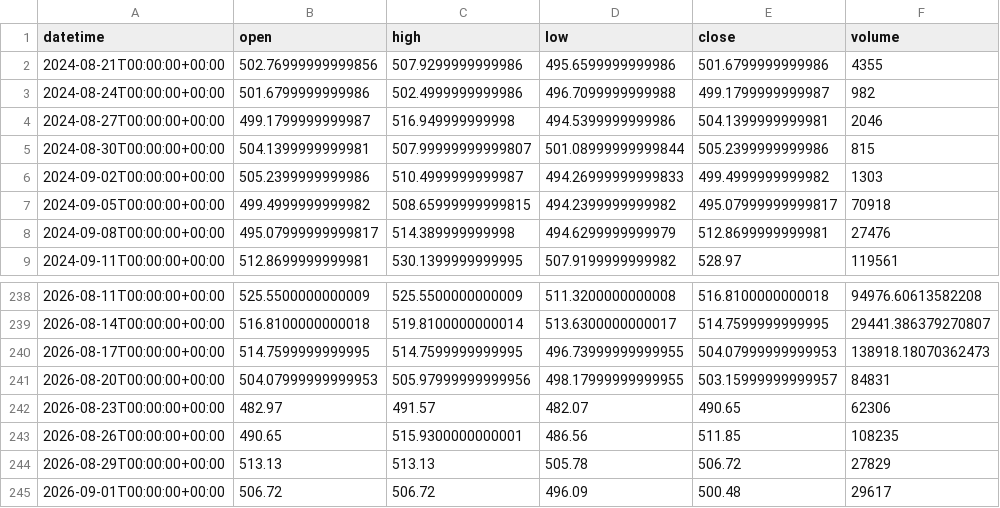
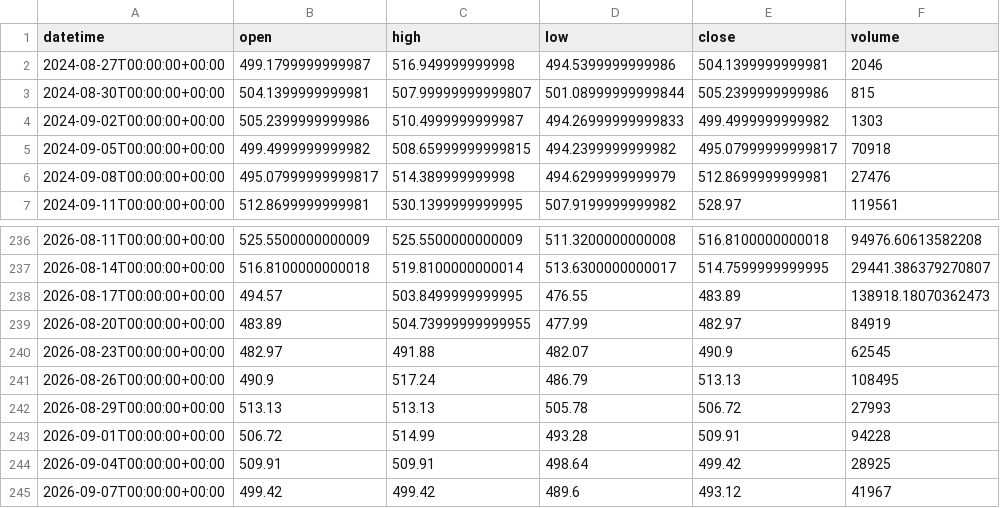
Before and after one commit to getdata-finance/msft-3d-ohlcv-stocks-historical-data, a CSV file: MSFT_3d.csv, drawn as a sheet; only a part is shown, gaps mark what is left out.

Commit message:
Update MSFT 3d OHLCV sample

```diff
--- a/MSFT_3d.csv
+++ b/MSFT_3d.csv
@@ -1,4 +1,2 @@
 datetime,open,high,low,close,volume
-2024-08-21T00:00:00+00:00,502.76999999999856,507.9299999999986,495.6599999999986,501.6799999999986,4355
-2024-08-24T00:00:00+00:00,501.6799999999986,502.4999999999986,496.7099999999988,499.1799999999987,982
 2024-08-27T00:00:00+00:00,499.1799999999987,516.949999999998,494.5399999999986,504.1399999999981,2046
@@ -239,7 +237,9 @@ datetime,open,high,low,close,volume
 2026-08-14T00:00:00+00:00,516.8100000000018,519.8100000000014,513.6300000000017,514.7599999999995,29441.386379270807
-2026-08-17T00:00:00+00:00,514.7599999999995,514.7599999999995,496.73999999999955,504.07999999999953,138918.18070362473
-2026-08-20T00:00:00+00:00,504.07999999999953,505.97999999999956,498.17999999999955,503.15999999999957,84831
-2026-08-23T00:00:00+00:00,482.97,491.57,482.07,490.65,62306
-2026-08-26T00:00:00+00:00,490.65,515.9300000000001,486.56,511.85,108235
-2026-08-29T00:00:00+00:00,513.13,513.13,505.78,506.72,27829
-2026-09-01T00:00:00+00:00,506.72,506.72,496.09,500.48,29617
+2026-08-17T00:00:00+00:00,494.57,503.8499999999995,476.55,483.89,138918.18070362473
+2026-08-20T00:00:00+00:00,483.89,504.73999999999955,477.99,482.97,84919
+2026-08-23T00:00:00+00:00,482.97,491.88,482.07,490.9,62545
+2026-08-26T00:00:00+00:00,490.9,517.24,486.79,513.13,108495
+2026-08-29T00:00:00+00:00,513.13,513.13,505.78,506.72,27993
+2026-09-01T00:00:00+00:00,506.72,514.99,493.28,509.91,94228
+2026-09-04T00:00:00+00:00,509.91,509.91,498.64,499.42,28925
+2026-09-07T00:00:00+00:00,499.42,499.42,489.6,493.12,41967
```
Also changed, not shown: 1 other file.
